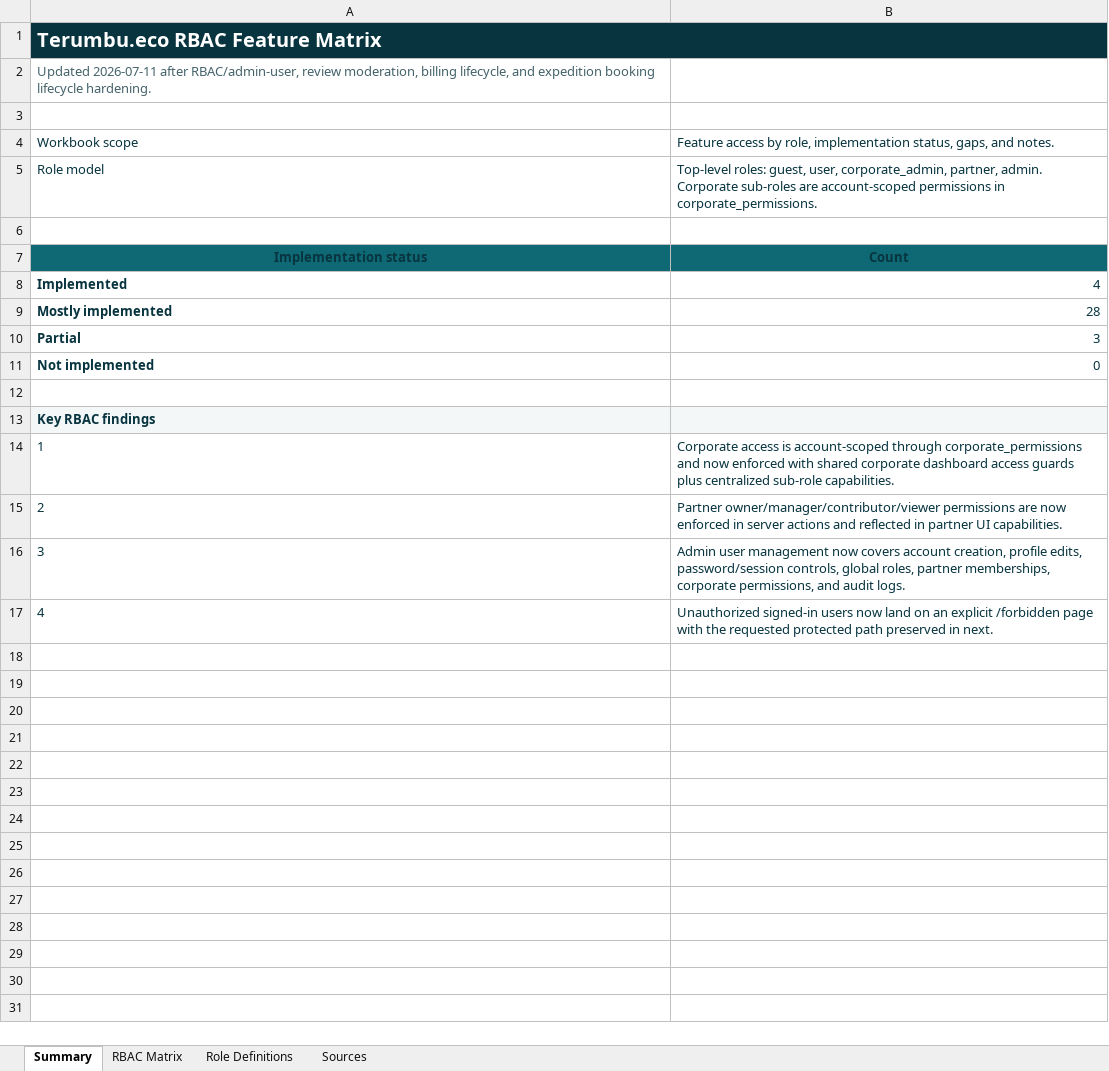
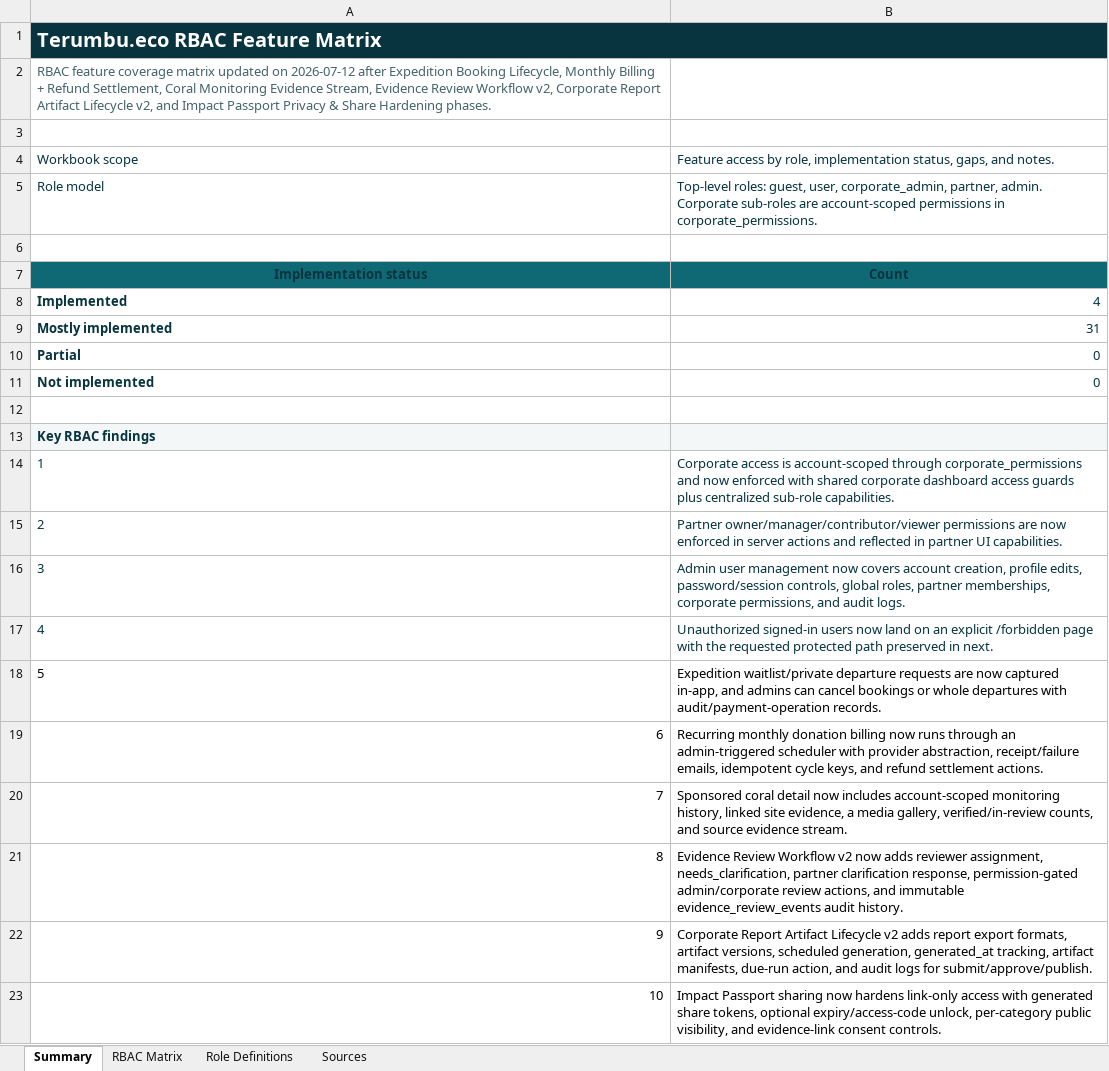
Before and after one commit to bofandra/terumbu, an Excel workbook: outputs/rbac-feature-matrix-20260705/terumbu-rbac-feature-matrix.xlsx, sheet Summary, drawn as a sheet; values as stored, in another font and other column widths than the file's, no borders; the diff names each change by its address in the sheet, - before the commit and + after, or states it on an @@ line.

```diff
--- a/outputs/rbac-feature-matrix-20260705/terumbu-rbac-feature-matrix.xlsx (sheet Summary)
+++ b/outputs/rbac-feature-matrix-20260705/terumbu-rbac-feature-matrix.xlsx (sheet Summary)
-A2: Updated 2026-07-11 after RBAC/admin-user, review moderation, billing lifecycle, and expedition booking lifecycle hardening.
+A2: RBAC feature coverage matrix updated on 2026-07-12 after Expedition Booking Lifecycle, Monthly Billing + Refund Settlement, Coral Monitoring Evidence Stream, Evidence Review Workflow v2, Corporate Report Artifact Lifecycle v2, and Impact Passport Privacy & Share Hardening phases.
-B9: 28
+B9: 31
-B10: 3
+B10: 0
+row 18: 5 | Expedition waitlist/private departure requests are now captured in-app, and admins can cancel bookings or whole departures with audit/payment-operation records.
+row 19: 6 | Recurring monthly donation billing now runs through an admin-triggered scheduler with provider abstraction, receipt/failure emails, idempotent cycle keys, and refund settlement actions.
+row 20: 7 | Sponsored coral detail now includes account-scoped monitoring history, linked site evidence, a media gallery, verified/in-review counts, and source evidence stream.
+row 21: 8 | Evidence Review Workflow v2 now adds reviewer assignment, needs_clarification, partner clarification response, permission-gated admin/corporate review actions, and immutable evidence_review_events audit history.
+row 22: 9 | Corporate Report Artifact Lifecycle v2 adds report export formats, artifact versions, scheduled generation, generated_at tracking, artifact manifests, due-run action, and audit logs for submit/approve/publish.
+row 23: 10 | Impact Passport sharing now hardens link-only access with generated share tokens, optional expiry/access-code unlock, per-category public visibility, and evidence-link consent controls.
```
Also changed, not shown: sheet RBAC Matrix, sheet Sources, 42 other files.
